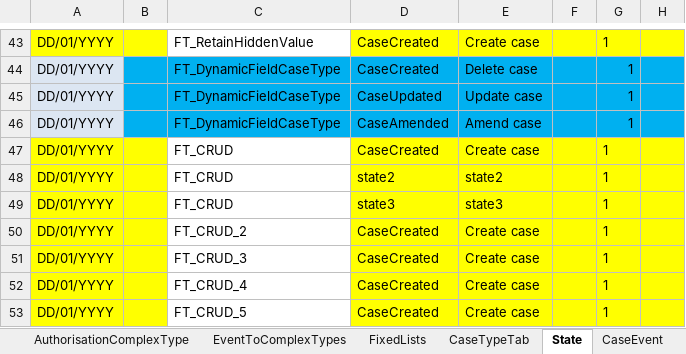
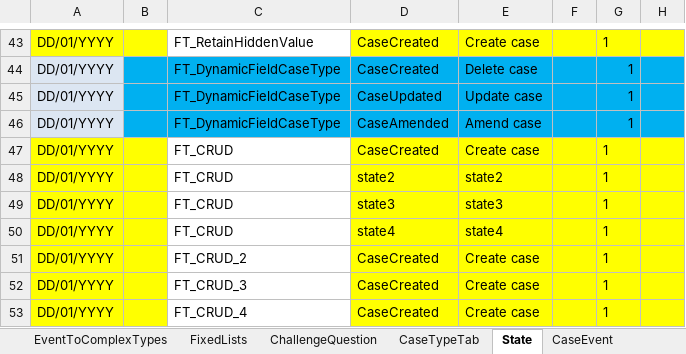
Before and after one commit to hmcts/ccd-test-definitions, an Excel workbook: src/main/resources/uk/gov/hmcts/ccd/test_definitions/excel/BEFTA_Master_Definition.xlsx, sheet State, drawn as a sheet; only a part is shown, gaps mark what is left out; the shorter side is filled out with more unchanged rows; values as stored, in another font and other column widths than the file's, no borders; table styles not drawn; the diff names each change by its address in the sheet, - before the commit and + after, or states it on an @@ line.

```diff
--- a/src/main/resources/uk/gov/hmcts/ccd/test_definitions/excel/BEFTA_Master_Definition.xlsx (sheet State)
+++ b/src/main/resources/uk/gov/hmcts/ccd/test_definitions/excel/BEFTA_Master_Definition.xlsx (sheet State)
+row 50: DD/01/YYYY |  | FT_CRUD | state4 | state4 |  | 1
```
Also changed, not shown: sheet CaseEventToFields, sheet CaseEvent, sheet AuthorisationCaseEvent, sheet AuthorisationCaseState, sheet WorkBasketInputFields, sheet SearchInputFields, 5 more sheets, other sheet tabs, 2 other files.
